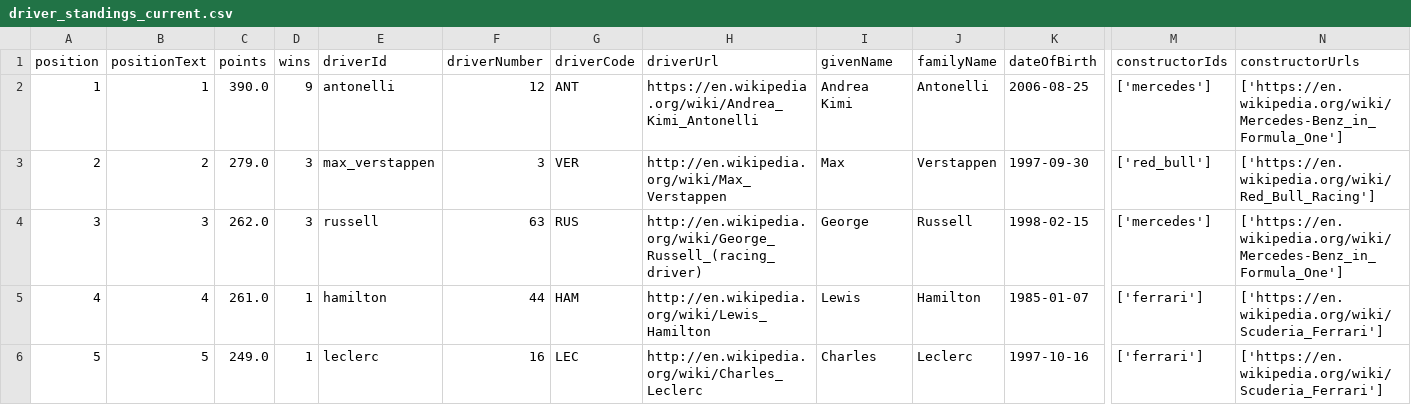
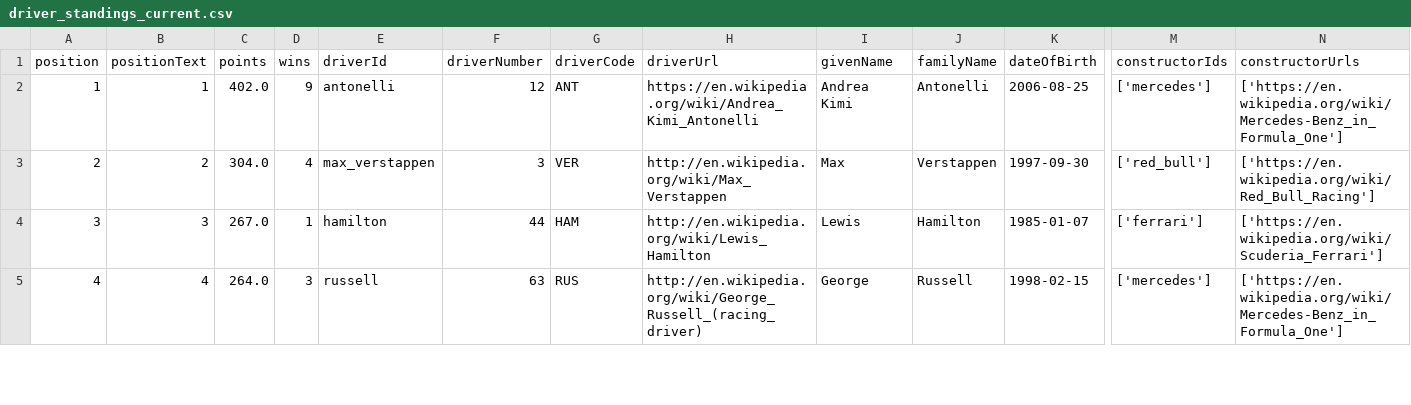
Before and after one commit to Rochit1/F1-Analytics-Dashboard, a CSV file: data/driver_standings_current.csv, drawn as a sheet; only a part is shown, gaps mark what is left out; removed rows and columns are numbered as before the commit, all else as after; rows hold the shown columns only; the diff covers the shown part only; the diff names each change by its address in the sheet, - before the commit and + after, or states it on an @@ line.

```diff
--- a/data/driver_standings_current.csv
+++ b/data/driver_standings_current.csv
-C2 (points): 390.0
+C2 (points): 402.0
-C3 (points): 279.0
+C3 (points): 304.0
-D3 (wins): 3
+D3 (wins): 4
-C4 (points): 262.0
+C4 (points): 267.0
-D4 (wins): 3
+D4 (wins): 1
-E4 (driverId): russell
+E4 (driverId): hamilton
-F4 (driverNumber): 63
+F4 (driverNumber): 44
-G4 (driverCode): RUS
+G4 (driverCode): HAM
-H4 (driverUrl): http://en.wikipedia.org/wiki/George_Russell_(racing_driver)
+H4 (driverUrl): http://en.wikipedia.org/wiki/Lewis_Hamilton
-I4 (givenName): George
+I4 (givenName): Lewis
-J4 (familyName): Russell
+J4 (familyName): Hamilton
-K4 (dateOfBirth): 1998-02-15
+K4 (dateOfBirth): 1985-01-07
-M4 (constructorIds): ['mercedes']
+M4 (constructorIds): ['ferrari']
-N4 (constructorUrls): ['https://en.wikipedia.org/wiki/Mercedes-Benz_in_Formula_One']
+N4 (constructorUrls): ['https://en.wikipedia.org/wiki/Scuderia_Ferrari']
-C5 (points): 261.0
+C5 (points): 264.0
-D5 (wins): 1
+D5 (wins): 3
-E5 (driverId): hamilton
+E5 (driverId): russell
-F5 (driverNumber): 44
+F5 (driverNumber): 63
-G5 (driverCode): HAM
+G5 (driverCode): RUS
-H5 (driverUrl): http://en.wikipedia.org/wiki/Lewis_Hamilton
+H5 (driverUrl): http://en.wikipedia.org/wiki/George_Russell_(racing_driver)
-I5 (givenName): Lewis
+I5 (givenName): George
-J5 (familyName): Hamilton
+J5 (familyName): Russell
-K5 (dateOfBirth): 1985-01-07
+K5 (dateOfBirth): 1998-02-15
-M5 (constructorIds): ['ferrari']
+M5 (constructorIds): ['mercedes']
-N5 (constructorUrls): ['https://en.wikipedia.org/wiki/Scuderia_Ferrari']
+N5 (constructorUrls): ['https://en.wikipedia.org/wiki/Mercedes-Benz_in_Formula_One']
-row 6: 5 | 5 | 249.0 | 1 | leclerc | 16 | LEC | http://en.wikipedia.org/wiki/Charles_Leclerc | Charles | Leclerc | 1997-10-16 | ['ferrari'] | ['https://en.wikipedia.org/wiki/Scuderia_Ferrari']
```
Also changed, not shown: 1 added row, 44 edited cells and row numbers in column A elsewhere in this file, data/constructor_points_breakdown.csv, data/constructor_standings_current.csv, 5 other files.
